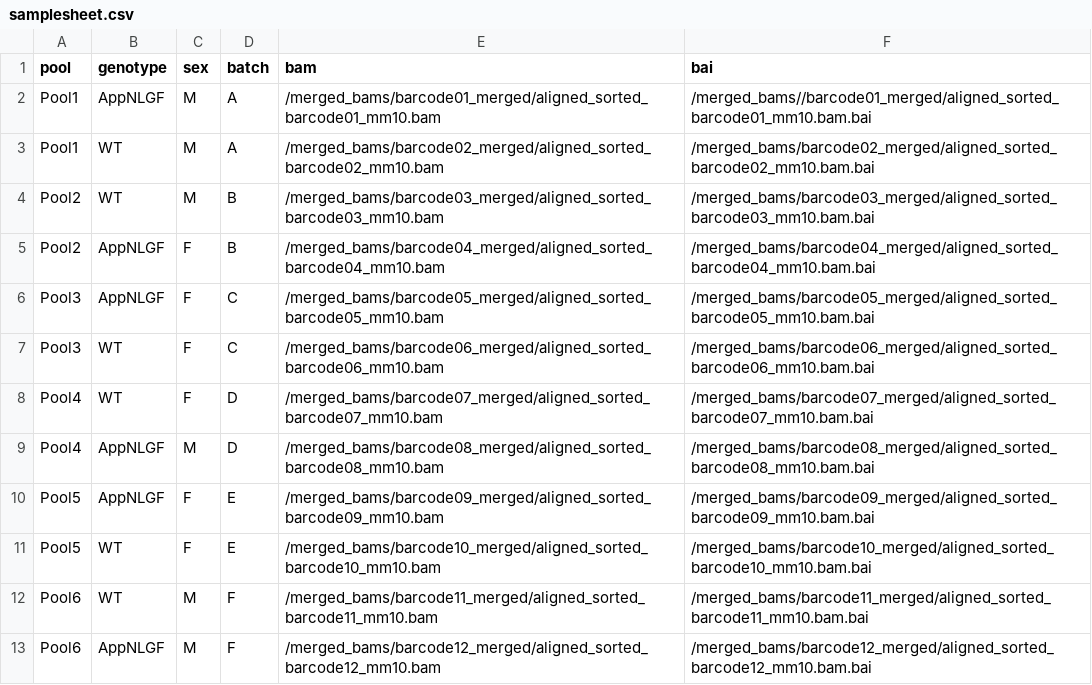
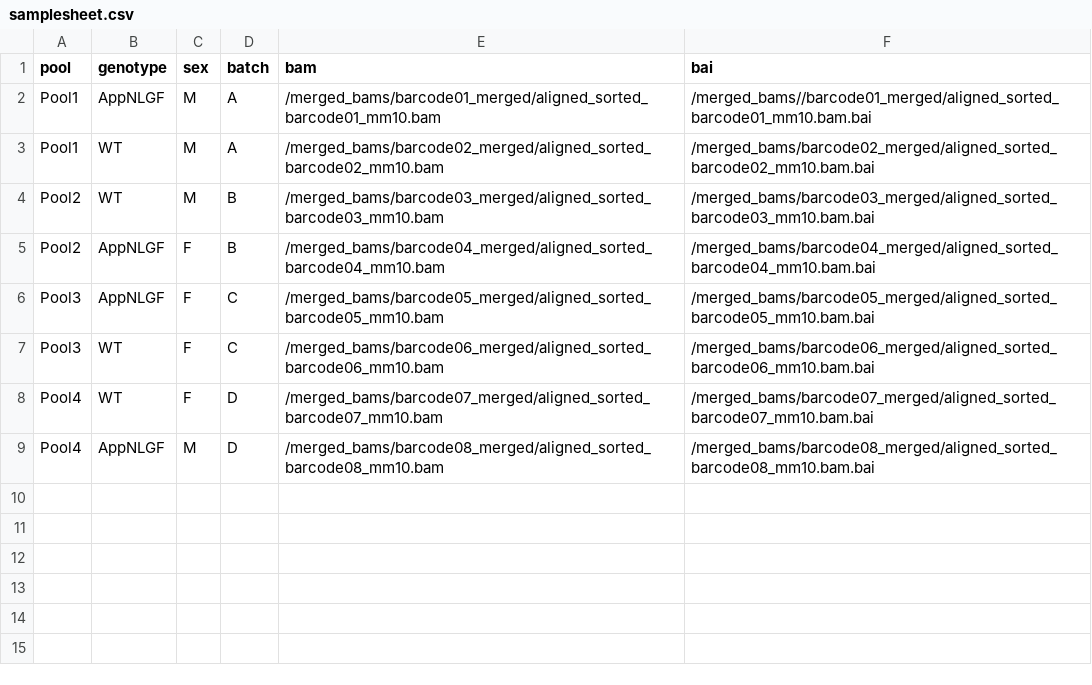
Before and after one commit to umranyaman/ONT_DNA_pipeline, a CSV file: data/samplesheet.csv, drawn as a sheet.

Commit message:
Update samplesheet.csv

```diff
--- a/data/samplesheet.csv
+++ b/data/samplesheet.csv
@@ -9,5 +9 @@ Pool4,WT,F,D,/merged_bams/barcode07_merged/aligned_sorted_barcode07_mm10.bam,/me
 Pool4,AppNLGF,M,D,/merged_bams/barcode08_merged/aligned_sorted_barcode08_mm10.bam,/merged_bams/barcode08_merged/aligned_sorted_barcode08_mm10.bam.bai
-Pool5,AppNLGF,F,E,/merged_bams/barcode09_merged/aligned_sorted_barcode09_mm10.bam,/merged_bams/barcode09_merged/aligned_sorted_barcode09_mm10.bam.bai
-Pool5,WT,F,E,/merged_bams/barcode10_merged/aligned_sorted_barcode10_mm10.bam,/merged_bams/barcode10_merged/aligned_sorted_barcode10_mm10.bam.bai
-Pool6,WT,M,F,/merged_bams/barcode11_merged/aligned_sorted_barcode11_mm10.bam,/merged_bams/barcode11_merged/aligned_sorted_barcode11_mm10.bam.bai
-Pool6,AppNLGF,M,F,/merged_bams/barcode12_merged/aligned_sorted_barcode12_mm10.bam,/merged_bams/barcode12_merged/aligned_sorted_barcode12_mm10.bam.bai
```
